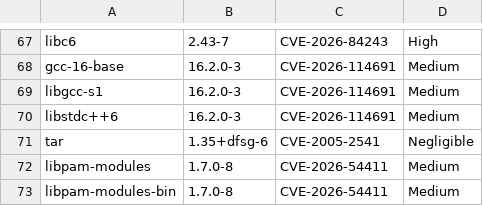
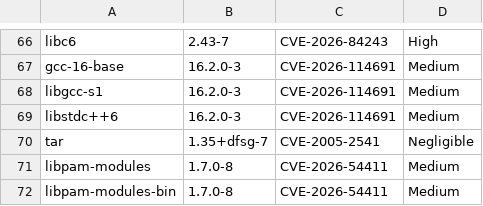
Before and after one commit to AnchorLayer/docker-baseimage-debian, a CSV file: vuln-reports-Forky/grype-report-Forky.csv, drawn as a sheet; only a part is shown, gaps mark what is left out; the diff covers the shown part only.

```diff
--- a/vuln-reports-Forky/grype-report-Forky.csv
+++ b/vuln-reports-Forky/grype-report-Forky.csv
@@ -70,3 +69,3 @@
 "libstdc++6","16.2.0-3","CVE-2026-114691","Medium"
-"tar","1.35+dfsg-6","CVE-2005-2541","Negligible"
+"tar","1.35+dfsg-7","CVE-2005-2541","Negligible"
 "libpam-modules","1.7.0-8","CVE-2026-54411","Medium"
```
Also changed, not shown: 3 removed rows and 5 edited cells elsewhere in this file, 6 other files.
